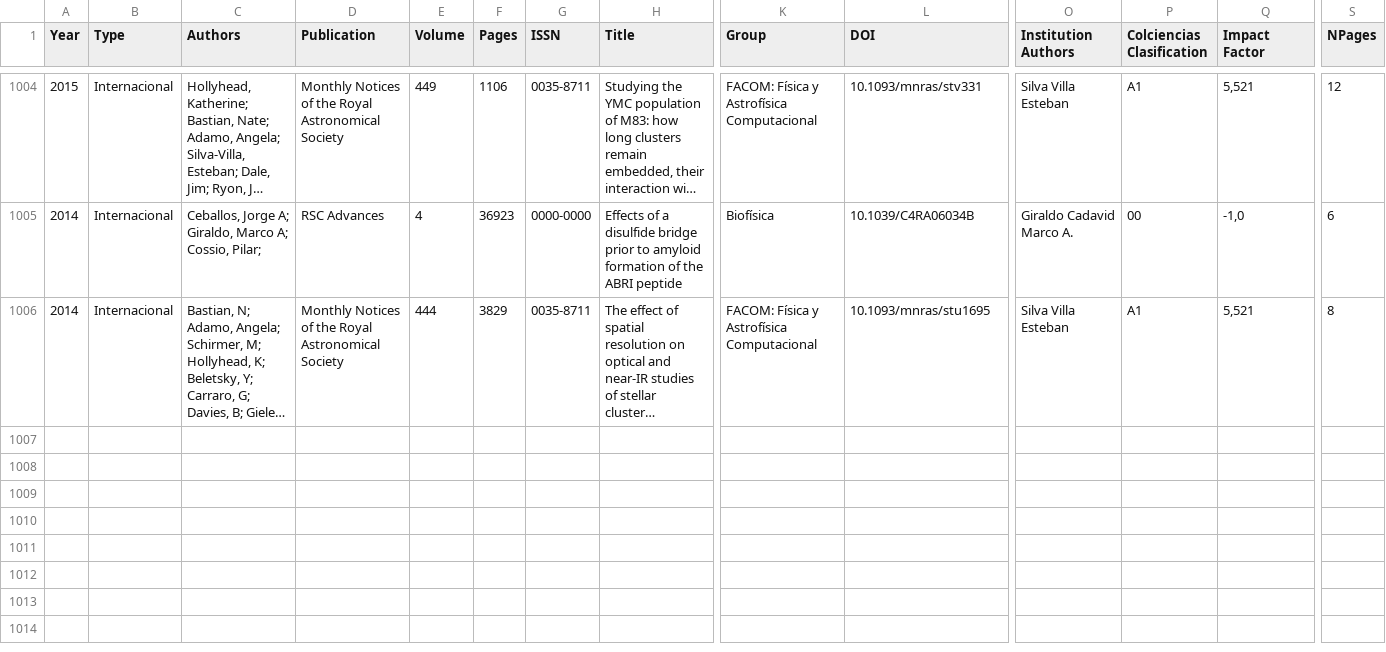
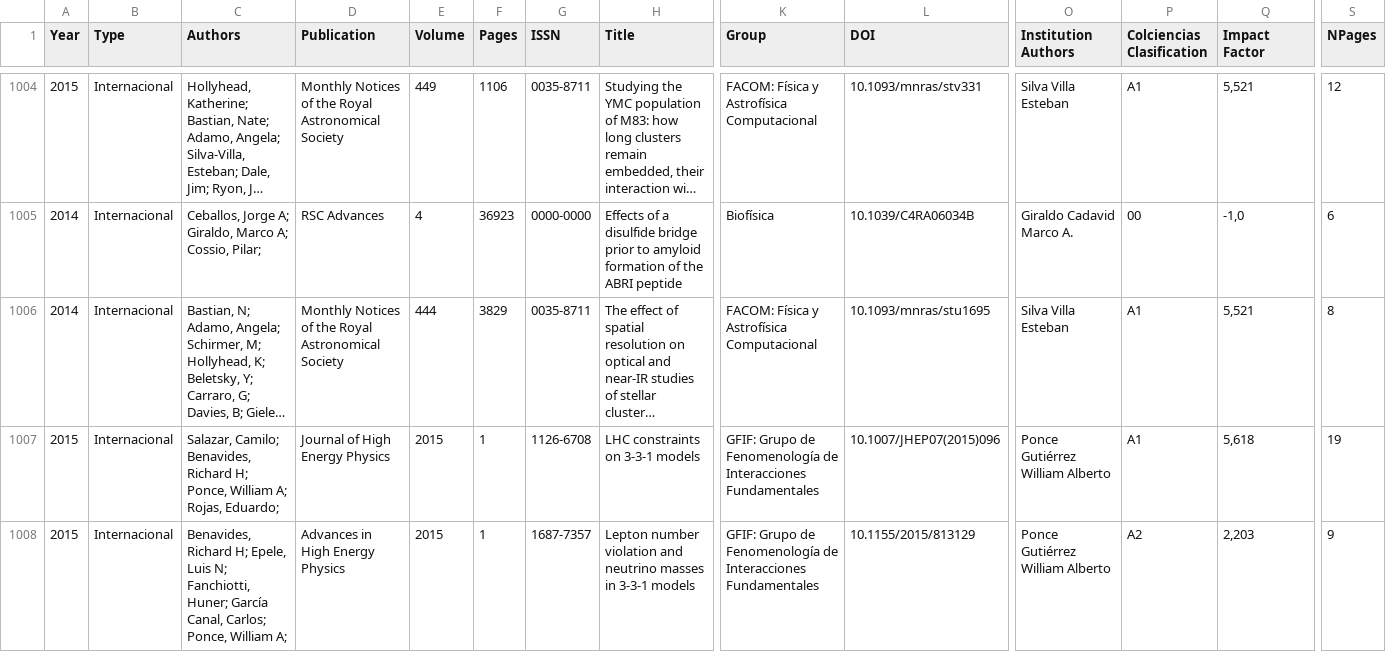
Before and after one commit to restrepo/gssis, a CSV file: utilities/newcitations.csv, drawn as a sheet; only a part is shown, gaps mark what is left out; long unchanged cells end in …; rows hold the shown columns only; the diff names each change by its address in the sheet, - before the commit and + after, or states it on an @@ line.

```diff
--- a/utilities/newcitations.csv
+++ b/utilities/newcitations.csv
+row 1007: 2015 | Internacional | Salazar, Camilo; Benavides, Richard H; Ponce, William A; Rojas, Eduardo; | Journal of High Energy Physics | 2015 | 1 | 1126-6708 | LHC constraints on 3-3-1 models | GFIF: Grupo de Fenomenología de Interacciones Fundamentales | 10.1007/JHEP07(2015)096 | Ponce Gutiérrez William Alberto | A1 | 5,618 | 19
+row 1008: 2015 | Internacional | Benavides, Richard H; Epele, Luis N; Fanchiotti, Huner; García Canal, Carlos; Ponce, William A; | Advances in High Energy Physics | 2015 | 1 | 1687-7357 | Lepton number violation and neutrino masses in 3-3-1 models | GFIF: Grupo de Fenomenología de Interacciones Fundamentales | 10.1155/2015/813129 | Ponce Gutiérrez William Alberto | A2 | 2,203 | 9
```
Also changed, not shown: 5 other files.
